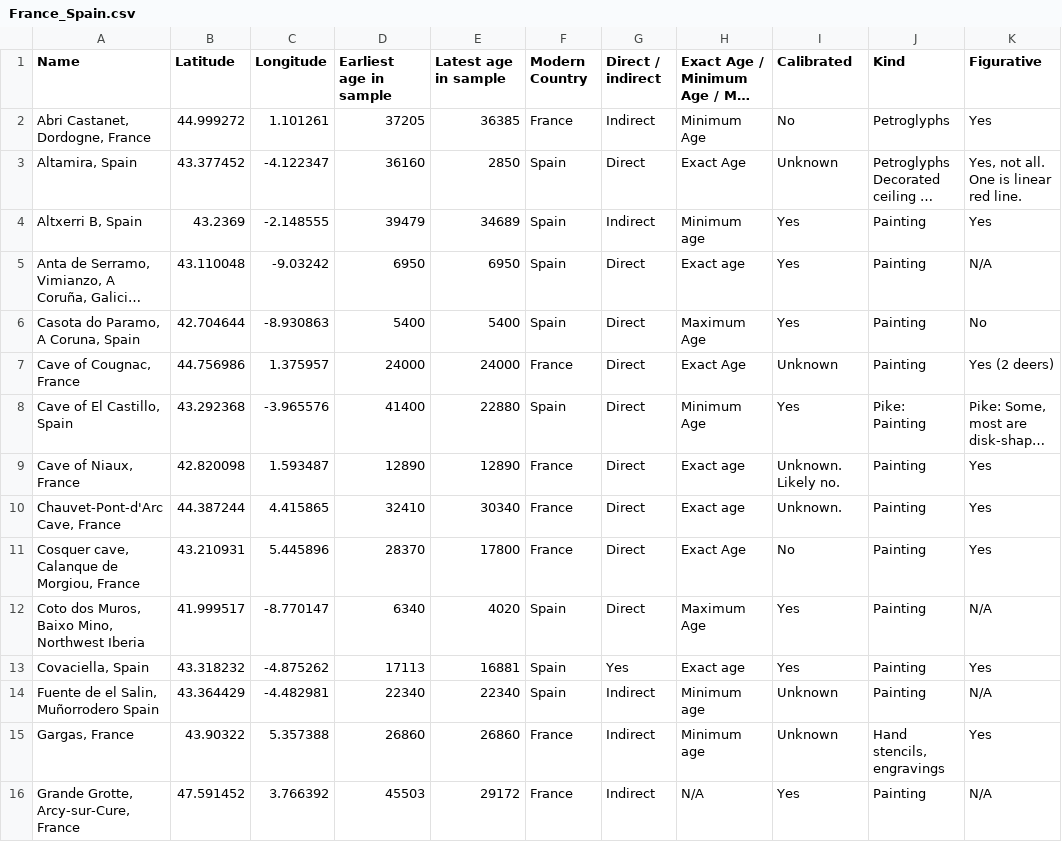
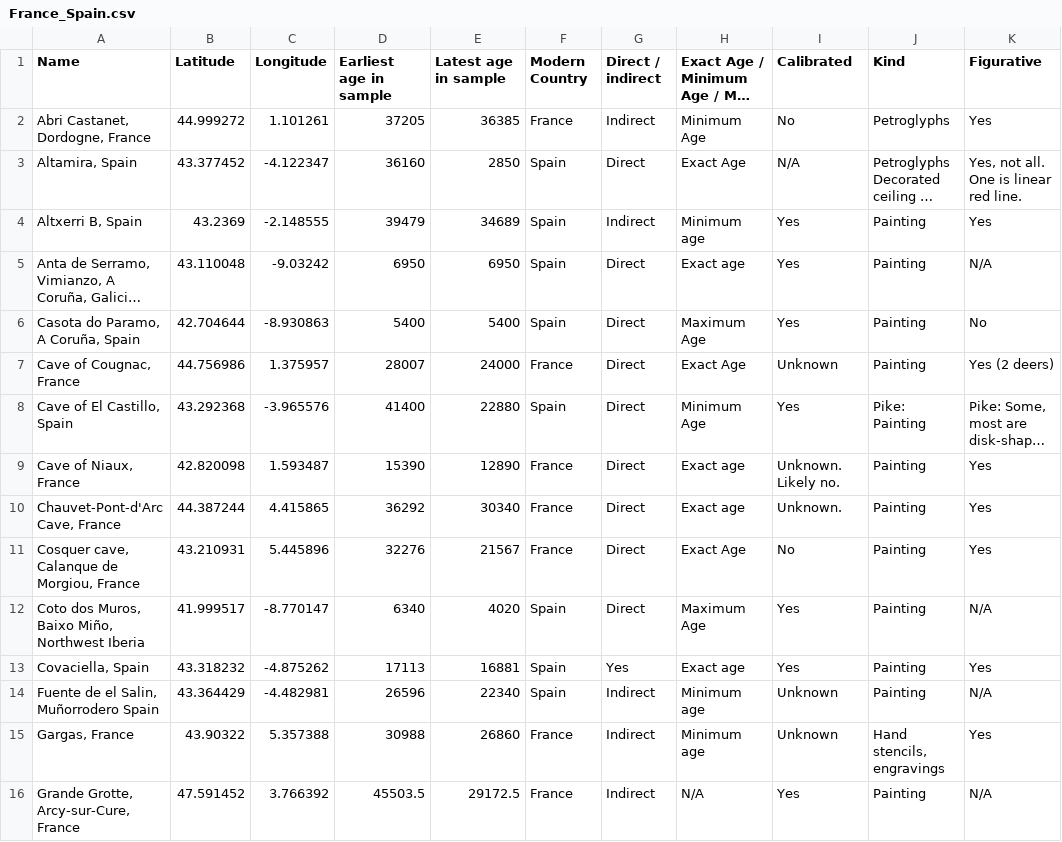
Before and after one commit to rwalker1501/Cultural-Epidemiology, a CSV file: Targets/France_Spain.csv, drawn as a sheet; only a part is shown; long unchanged cells end in …; the diff covers the shown part only; the diff names each change by its address in the sheet, - before the commit and + after, or states it on an @@ line.

```diff
--- a/Targets/France_Spain.csv
+++ b/Targets/France_Spain.csv
-I3 (Calibrated): Unknown
+I3 (Calibrated): N/A
-A6 (Name): Casota do Paramo, A Coruna, Spain
+A6 (Name): Casota do Paramo, A Coruña, Spain
-D7 (Earliest age in sample): 24000
+D7 (Earliest age in sample): 28007
-D9 (Earliest age in sample): 12890
+D9 (Earliest age in sample): 15390
-D10 (Earliest age in sample): 32410
+D10 (Earliest age in sample): 36292
-D11 (Earliest age in sample): 28370
+D11 (Earliest age in sample): 32276
-E11 (Latest age in sample): 17800
+E11 (Latest age in sample): 21567
-A12 (Name): Coto dos Muros, Baixo Mino, Northwest Iberia
+A12 (Name): Coto dos Muros, Baixo Miño, Northwest Iberia
-D14 (Earliest age in sample): 22340
+D14 (Earliest age in sample): 26596
-D15 (Earliest age in sample): 26860
+D15 (Earliest age in sample): 30988
-D16 (Earliest age in sample): 45503
+D16 (Earliest age in sample): 45503.5
-E16 (Latest age in sample): 29172
+E16 (Latest age in sample): 29172.5
```
Also changed, not shown: 7 edited cells elsewhere in this file, Targets/Australia.csv, Targets/No equatorials.csv, 13 other files.
